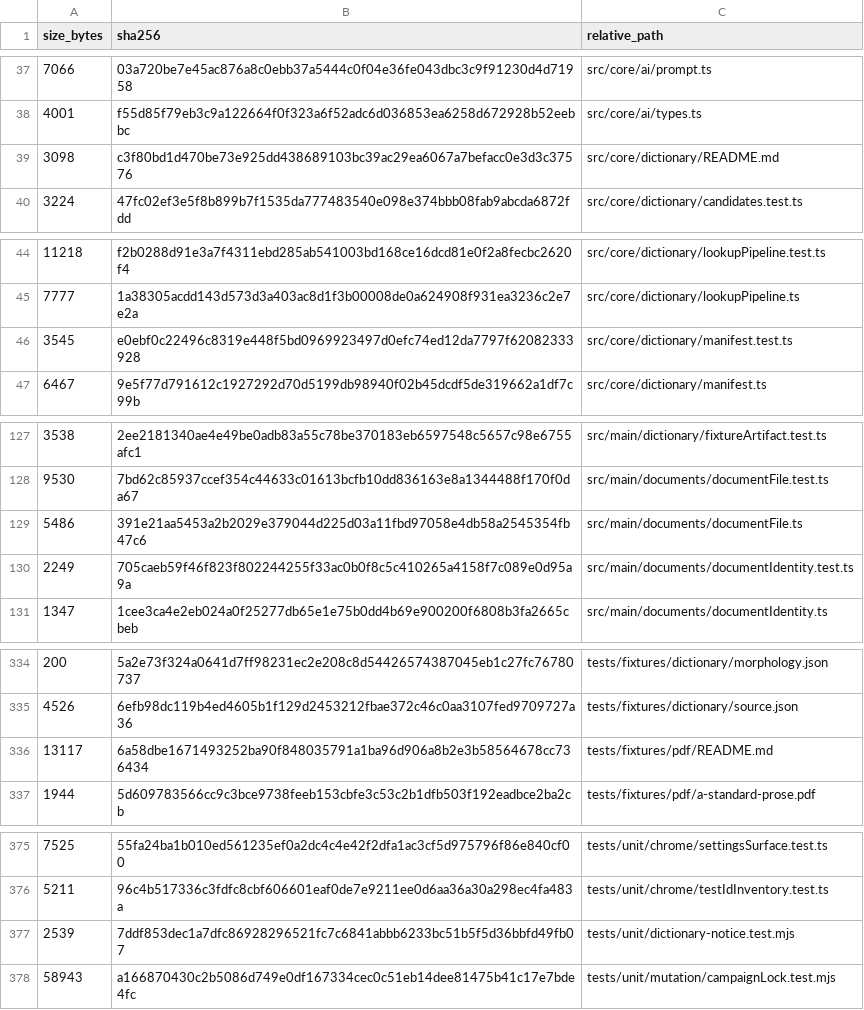
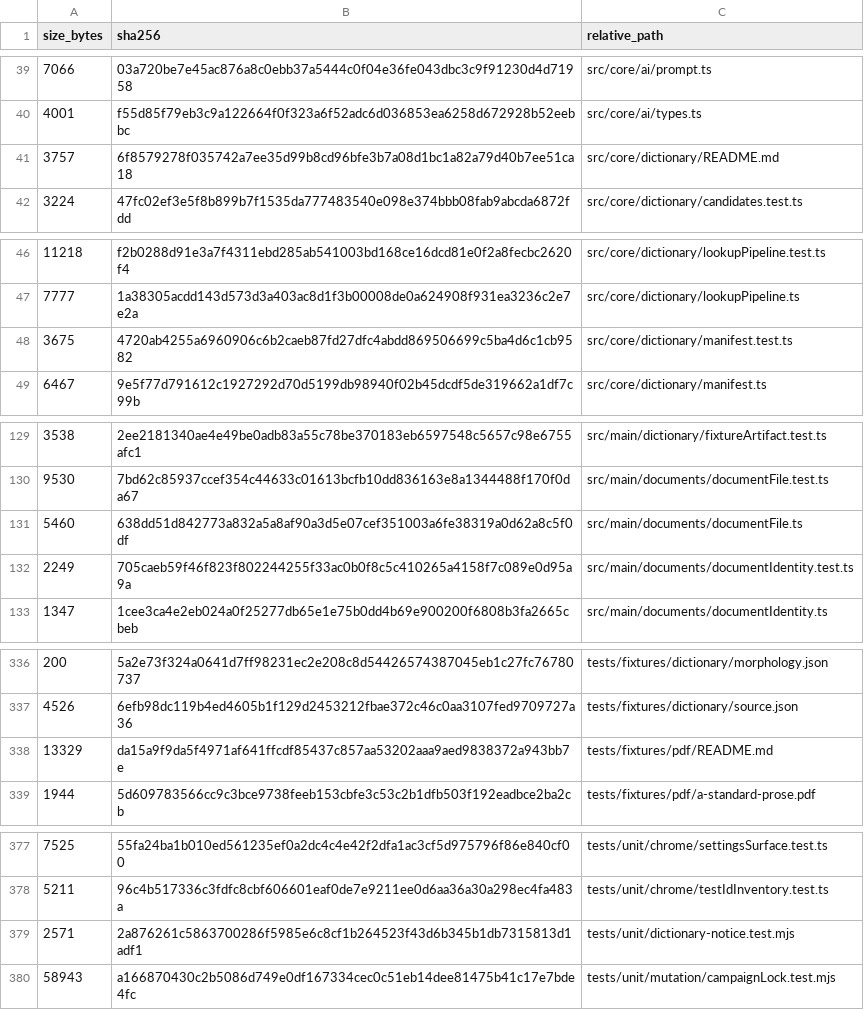
Before and after one commit to purubhoite/lexleaf, a TSV file: PUBLIC-SOURCE-MANIFEST.tsv, drawn as a sheet; only a part is shown, gaps mark what is left out; removed rows and columns are numbered as before the commit, all else as after; the diff covers the shown part only; the diff names each change by its address in the sheet, - before the commit and + after, or states it on an @@ line.

Commit message:
fix: restore public lint and fixture verification

```diff
--- a/PUBLIC-SOURCE-MANIFEST.tsv
+++ b/PUBLIC-SOURCE-MANIFEST.tsv
-row 39: 3098 | c3f80bd1d470be73e925dd438689103bc39ac29ea6067a7befacc0e3d3c37576 | src/core/dictionary/README.md
+row 41: 3757 | 6f8579278f035742a7ee35d99b8cd96bfe3b7a08d1bc1a82a79d40b7ee51ca18 | src/core/dictionary/README.md
-row 46: 3545 | e0ebf0c22496c8319e448f5bd0969923497d0efc74ed12da7797f62082333928 | src/core/dictionary/manifest.test.ts
+row 48: 3675 | 4720ab4255a6960906c6b2caeb87fd27dfc4abdd869506699c5ba4d6c1cb9582 | src/core/dictionary/manifest.test.ts
-row 129: 5486 | 391e21aa5453a2b2029e379044d225d03a11fbd97058e4db58a2545354fb47c6 | src/main/documents/documentFile.ts
+row 131: 5460 | 638dd51d842773a832a5a8af90a3d5e07cef351003a6fe38319a0d62a8c5f0df | src/main/documents/documentFile.ts
-row 336: 13117 | 6a58dbe1671493252ba90f848035791a1ba96d906a8b2e3b58564678cc736434 | tests/fixtures/pdf/README.md
+row 338: 13329 | da15a9f9da5f4971af641ffcdf85437c857aa53202aaa9aed9838372a943bb7e | tests/fixtures/pdf/README.md
-row 377: 2539 | 7ddf853dec1a7dfc86928296521fc7c6841abbb6233bc51b5f5d36bbfd49fb07 | tests/unit/dictionary-notice.test.mjs
+row 379: 2571 | 2a876261c5863700286f5985e6c8cf1b264523f43d6b345b1db7315813d1adf1 | tests/unit/dictionary-notice.test.mjs
```
Also changed, not shown: 10 added rows, 8 removed rows and 1 edited cell elsewhere in this file, 16 other files.
